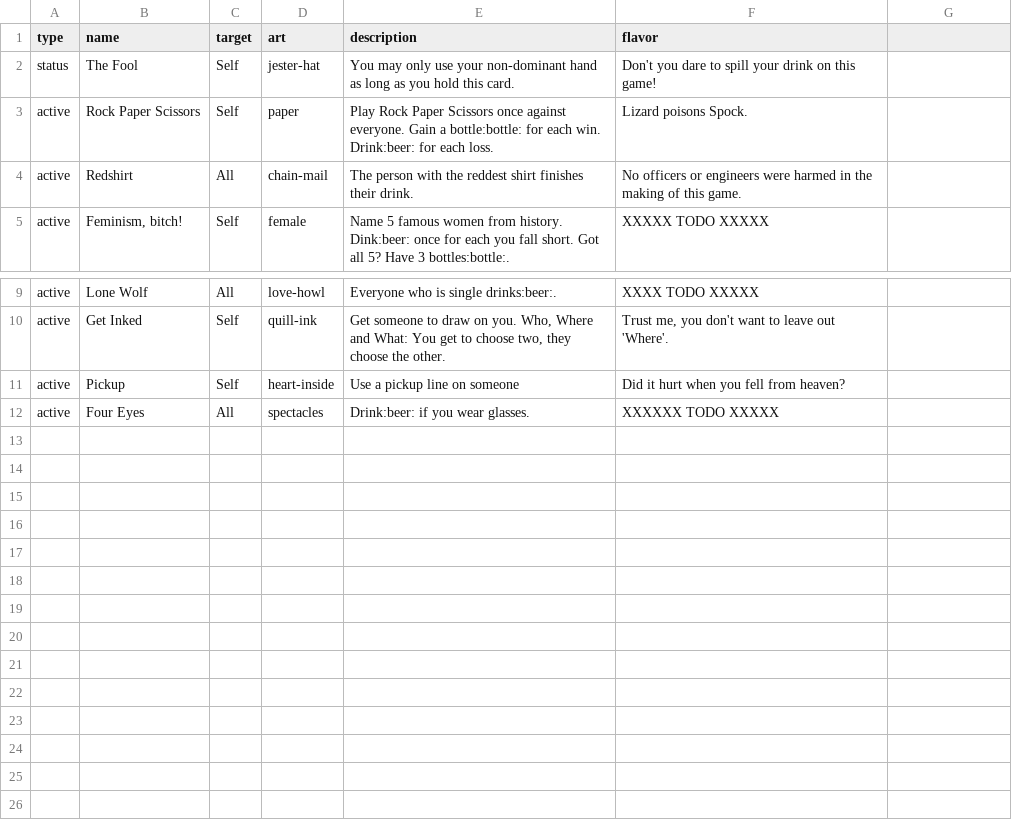
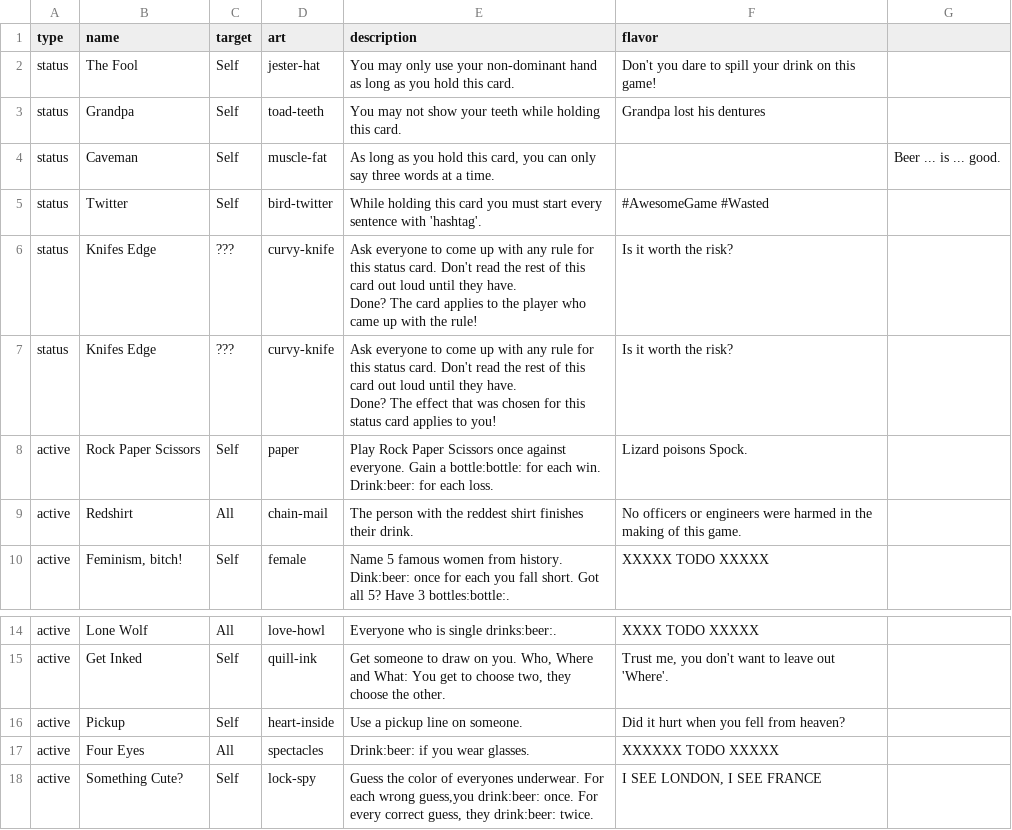
Before and after one commit to Qgel/FratAttack, a CSV file: cards/data/event.csv, drawn as a sheet; only a part is shown, gaps mark what is left out.

Commit message:
Added more event cards

```diff
--- a/cards/data/event.csv
+++ b/cards/data/event.csv
@@ -2,2 +2,9 @@ type,name,target,art,description,flavor
 status,The Fool,Self,jester-hat,You may only use your non-dominant hand as long as you hold this card.,Don't you dare to spill your drink on this game!
+status,Grandpa,Self,toad-teeth,You may not show your teeth while holding this card.,Grandpa lost his dentures
+status,Caveman,Self,muscle-fat,"As long as you hold this card, you can only say three words at a time.",,"Beer ... is ... good."
+status,Twitter,Self,bird-twitter,"While holding this card you must start every sentence with 'hashtag'.",#AwesomeGame #Wasted
+status,Knifes Edge,???,curvy-knife,"Ask everyone to come up with any rule for this status card. Don't read the rest of this card out loud until they have.
+Done? The card applies to the player who came up with the rule!",Is it worth the risk?
+status,Knifes Edge,???,curvy-knife,"Ask everyone to come up with any rule for this status card. Don't read the rest of this card out loud until they have.
+Done? The effect that was chosen for this status card applies to you!",Is it worth the risk?
 active,Rock Paper Scissors,Self,paper,Play Rock Paper Scissors once against everyone. Gain a bottle:bottle: for each win. Drink:beer: for each loss.,Lizard poisons Spock.
@@ -10,3 +17,4 @@ active,Lone Wolf,All,love-howl,Everyone who is single drinks:beer:.,XXXX TODO XX
 active,Get Inked,Self,quill-ink,"Get someone to draw on you. Who, Where and What: You get to choose two, they choose the other.","Trust me, you don't want to leave out 'Where'."
-active,Pickup,Self,heart-inside,"Use a pickup line on someone",Did it hurt when you fell from heaven?
+active,Pickup,Self,heart-inside,"Use a pickup line on someone.",Did it hurt when you fell from heaven?
 active,Four Eyes,All,spectacles,Drink:beer: if you wear glasses.,XXXXXX TODO XXXXX
+active,Something Cute?,Self,lock-spy,"Guess the color of everyones underwear. For each wrong guess,you drink:beer: once. For every correct guess, they drink:beer: twice.","I SEE LONDON, I SEE FRANCE"
```
